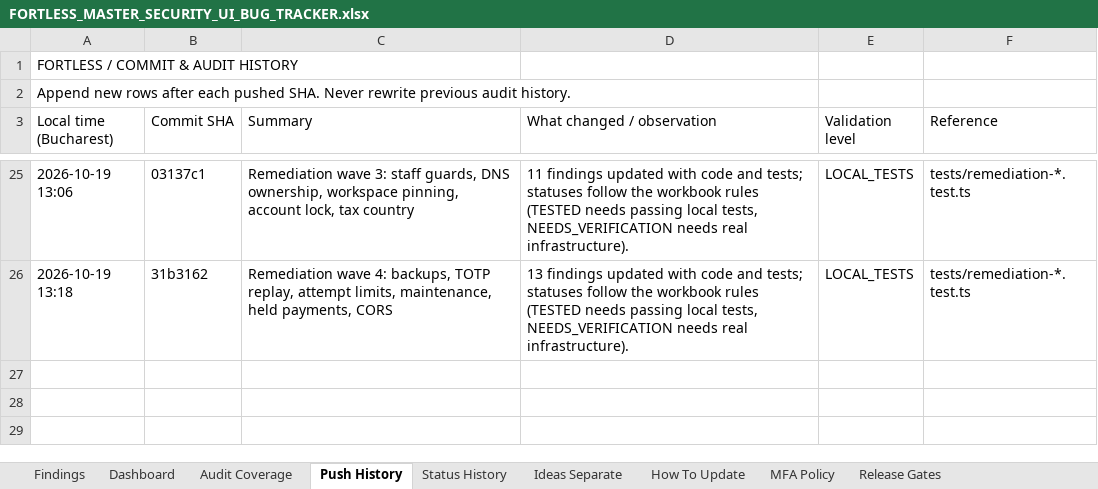
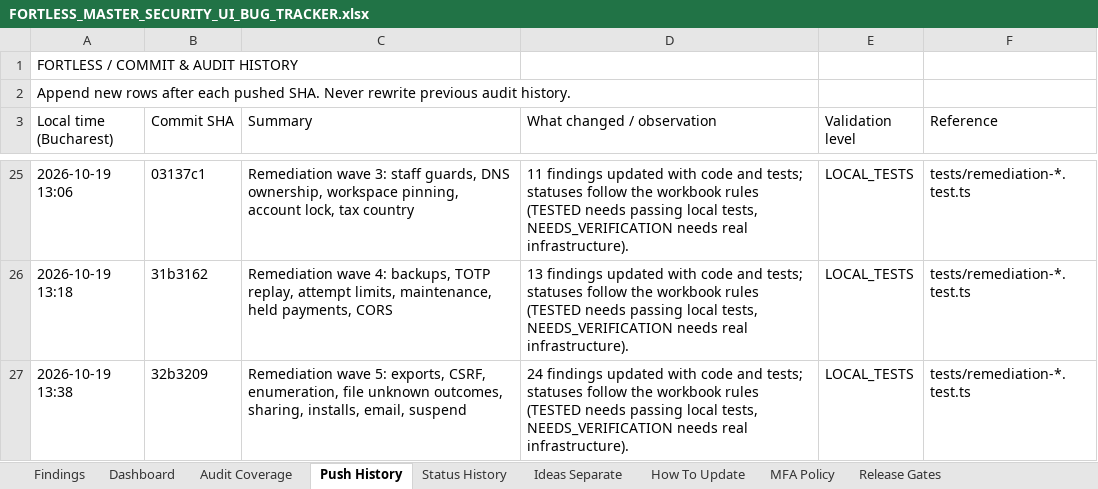
Before and after one commit to trencito42/fortless, an Excel workbook: audits/FORTLESS_MASTER_SECURITY_UI_BUG_TRACKER.xlsx, sheet Push History, drawn as a sheet; only a part is shown, gaps mark what is left out; values as stored, in another font and other column widths than the file's, no borders; the diff names each change by its address in the sheet, - before the commit and + after, or states it on an @@ line.

```diff
--- a/audits/FORTLESS_MASTER_SECURITY_UI_BUG_TRACKER.xlsx (sheet Push History)
+++ b/audits/FORTLESS_MASTER_SECURITY_UI_BUG_TRACKER.xlsx (sheet Push History)
+row 27: 2026-10-19 13:38 | 32b3209 | Remediation wave 5: exports, CSRF, enumeration, file unknown outcomes, sharing, installs, email, suspend | 24 findings updated with code and tests; statuses follow the workbook rules (TESTED needs passing local tests, NEEDS_VERIFICATION needs real infrastructure). | LOCAL_TESTS | tests/remediation-*.test.ts
```
Also changed, not shown: sheet Status History, sheet Findings, sheet Dashboard.
